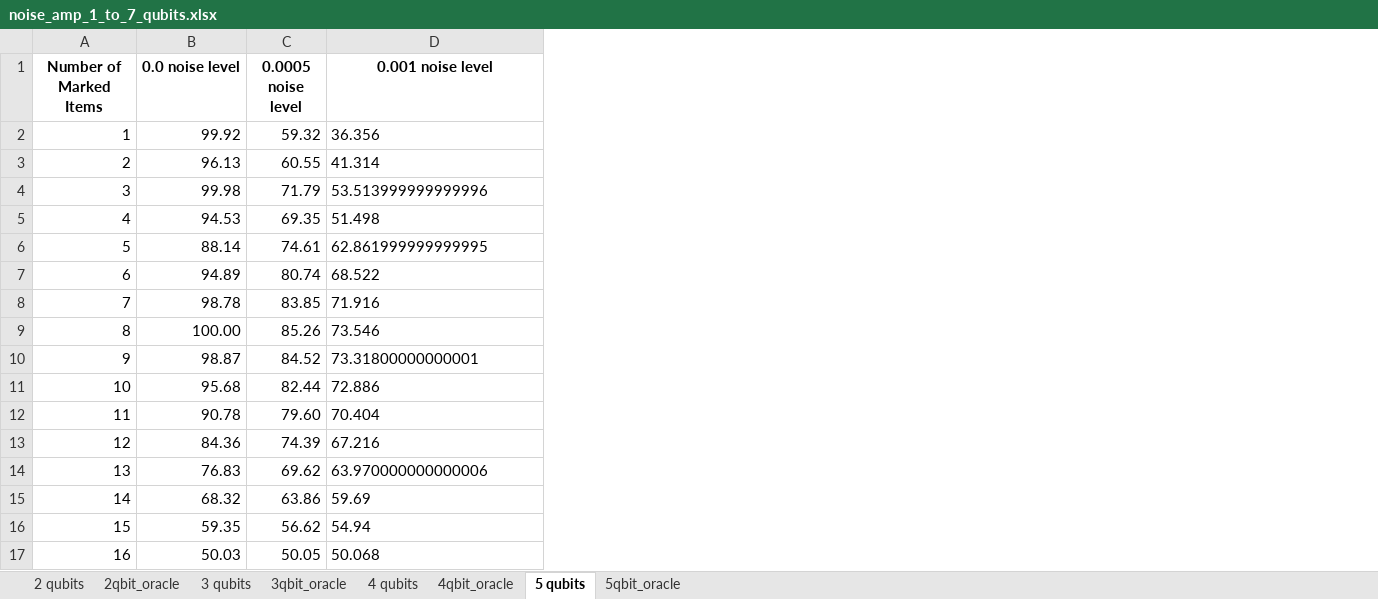
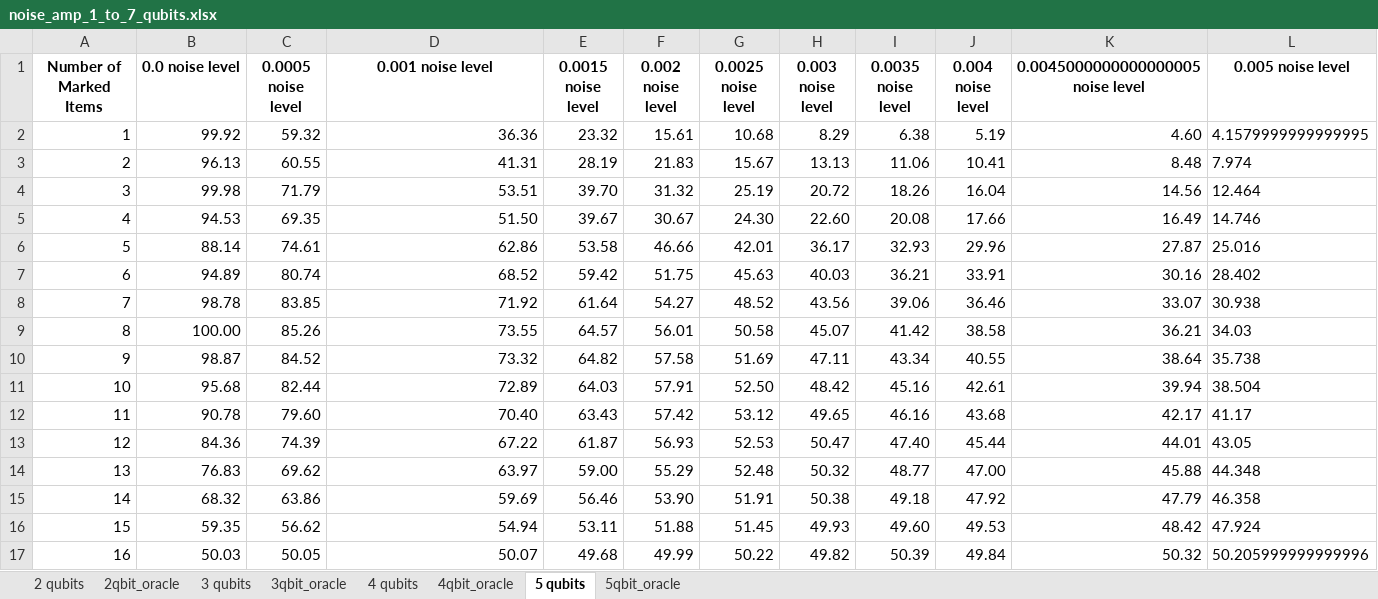
Before and after one commit to Alfredmalm/DA150X, an Excel workbook: noise_amp_1_to_7_qubits.xlsx, sheet 5 qubits, drawn as a sheet; values as stored, in another font and other column widths than the file's, no borders; the diff names each change by its address in the sheet, - before the commit and + after, or states it on an @@ line.

```diff
--- a/noise_amp_1_to_7_qubits.xlsx (sheet 5 qubits)
+++ b/noise_amp_1_to_7_qubits.xlsx (sheet 5 qubits)
+column E (0.0015 noise level), rows 2-17: 23.32 | 28.19 | 39.70 | 39.67 | 53.58 | 59.42 | 61.64 | 64.57 | 64.82 | 64.03 | 63.43 | 61.87 | 59.00 | 56.46 | 53.11 | 49.68
+column F (0.002 noise level), rows 2-17: 15.61 | 21.83 | 31.32 | 30.67 | 46.66 | 51.75 | 54.27 | 56.01 | 57.58 | 57.91 | 57.42 | 56.93 | 55.29 | 53.90 | 51.88 | 49.99
+column G (0.0025 noise level), rows 2-17: 10.68 | 15.67 | 25.19 | 24.30 | 42.01 | 45.63 | 48.52 | 50.58 | 51.69 | 52.50 | 53.12 | 52.53 | 52.48 | 51.91 | 51.45 | 50.22
+column H (0.003 noise level), rows 2-17: 8.29 | 13.13 | 20.72 | 22.60 | 36.17 | 40.03 | 43.56 | 45.07 | 47.11 | 48.42 | 49.65 | 50.47 | 50.32 | 50.38 | 49.93 | 49.82
+column I (0.0035 noise level), rows 2-17: 6.38 | 11.06 | 18.26 | 20.08 | 32.93 | 36.21 | 39.06 | 41.42 | 43.34 | 45.16 | 46.16 | 47.40 | 48.77 | 49.18 | 49.60 | 50.39
+column J (0.004 noise level), rows 2-17: 5.19 | 10.41 | 16.04 | 17.66 | 29.96 | 33.91 | 36.46 | 38.58 | 40.55 | 42.61 | 43.68 | 45.44 | 47.00 | 47.92 | 49.53 | 49.84
+column K, rows 1-17: 0.0045000000000000005 noise level | 4.60 | 8.48 | 14.56 | 16.49 | 27.87 | 30.16 | 33.07 | 36.21 | 38.64 | 39.94 | 42.17 | 44.01 | 45.88 | 47.79 | 48.42 | 50.32
+column L (0.005 noise level), rows 2-17: 4.1579999999999995 | 7.974 | 12.464 | 14.746 | 25.016 | 28.402 | 30.938 | 34.03 | 35.738 | 38.504 | 41.17 | 43.05 | 44.348 | 46.358 | 47.924 | 50.205999999999996
-D2 (0.001 noise level): 36.356
+D2 (0.001 noise level): 36.36
-D3 (0.001 noise level): 41.314
+D3 (0.001 noise level): 41.31
-D4 (0.001 noise level): 53.513999999999996
+D4 (0.001 noise level): 53.51
-D5 (0.001 noise level): 51.498
+D5 (0.001 noise level): 51.50
-D6 (0.001 noise level): 62.861999999999995
+D6 (0.001 noise level): 62.86
-D7 (0.001 noise level): 68.522
+D7 (0.001 noise level): 68.52
-D8 (0.001 noise level): 71.916
+D8 (0.001 noise level): 71.92
-D9 (0.001 noise level): 73.546
+D9 (0.001 noise level): 73.55
-D10 (0.001 noise level): 73.31800000000001
+D10 (0.001 noise level): 73.32
-D11 (0.001 noise level): 72.886
+D11 (0.001 noise level): 72.89
-D12 (0.001 noise level): 70.404
+D12 (0.001 noise level): 70.40
-D13 (0.001 noise level): 67.216
+D13 (0.001 noise level): 67.22
-D14 (0.001 noise level): 63.970000000000006
+D14 (0.001 noise level): 63.97
-D15:D16 alignment: left
+D15:D16 alignment: right
-D17 (0.001 noise level): 50.068
+D17 (0.001 noise level): 50.07
```
Also changed, not shown: sheet 5qbit_oracle, 1 other file.
